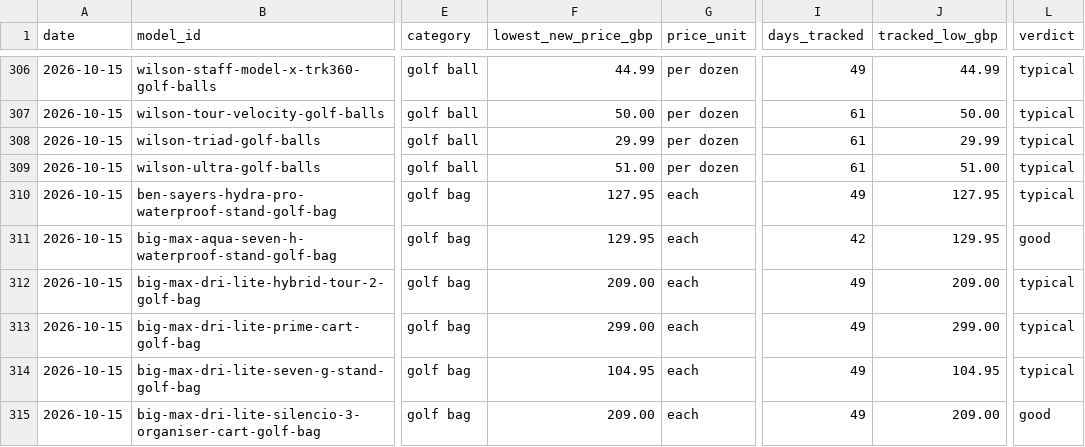
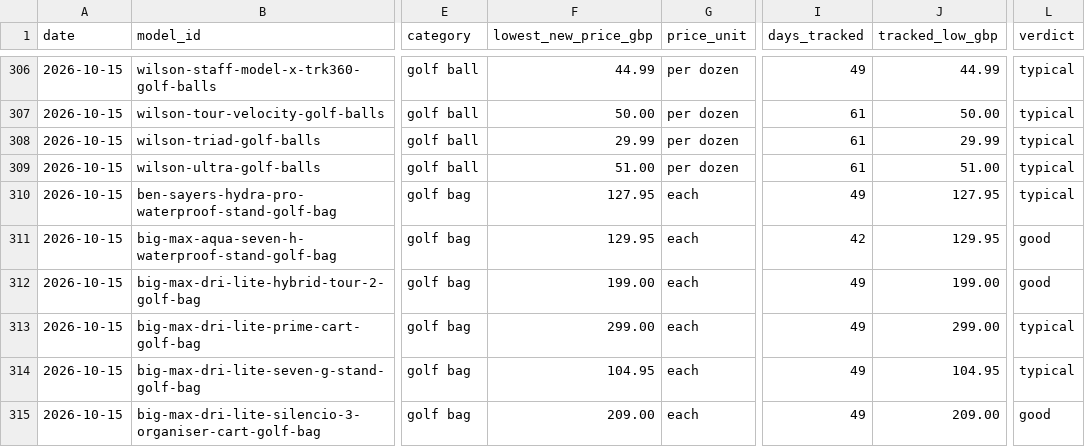
Before and after one commit to 557tggwysr-ui/golfpriceai-site, a CSV file: prices/data/golf-prices-uk.csv, drawn as a sheet; only a part is shown, gaps mark what is left out; the diff names each change by its address in the sheet, - before the commit and + after, or states it on an @@ line.

```diff
--- a/prices/data/golf-prices-uk.csv
+++ b/prices/data/golf-prices-uk.csv
-F312 (lowest_new_price_gbp): 209.00
+F312 (lowest_new_price_gbp): 199.00
-J312 (tracked_low_gbp): 209.00
+J312 (tracked_low_gbp): 199.00
-L312 (verdict): typical
+L312 (verdict): good
```
Also changed, not shown: prices/data/golf-price-history-uk.csv, 37 other files.
